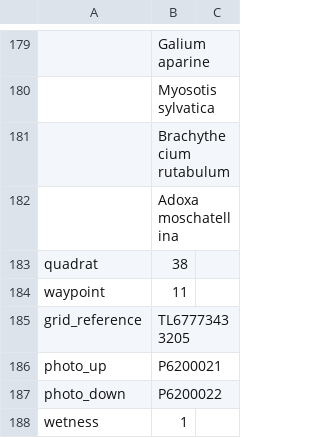
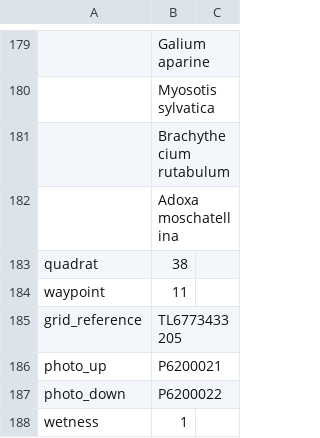
Before and after one commit to joejcollins/atlanta-shore, a CSV file: data/raw/2019-06/data-plant-2019-06-20-MEC.csv, drawn as a sheet; only a part is shown, gaps mark what is left out.

```diff
--- a/data/raw/2019-06/data-plant-2019-06-20-MEC.csv
+++ b/data/raw/2019-06/data-plant-2019-06-20-MEC.csv
@@ -184,3 +184,3 @@ quadrat,38,
 waypoint,11,
-grid_reference,TL67773433205,
+grid_reference,TL6773433205,
 photo_up,P6200021,
```
Also changed, not shown: data/raw/2024-06/data-plant-2024-06-21-MEC.csv, 1 other file.
